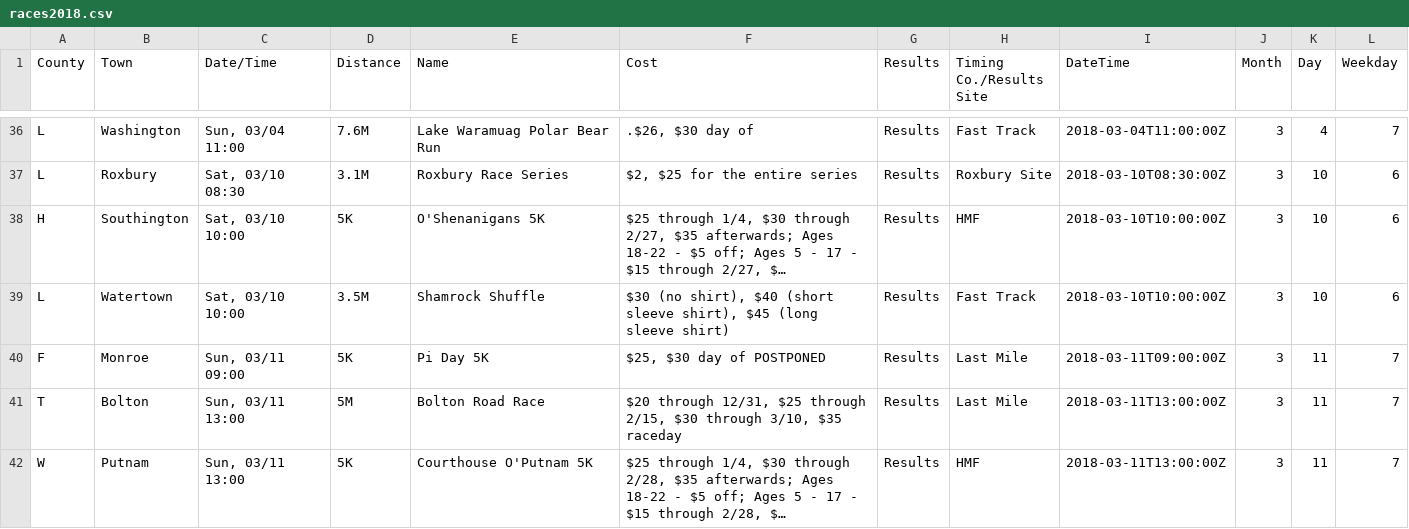
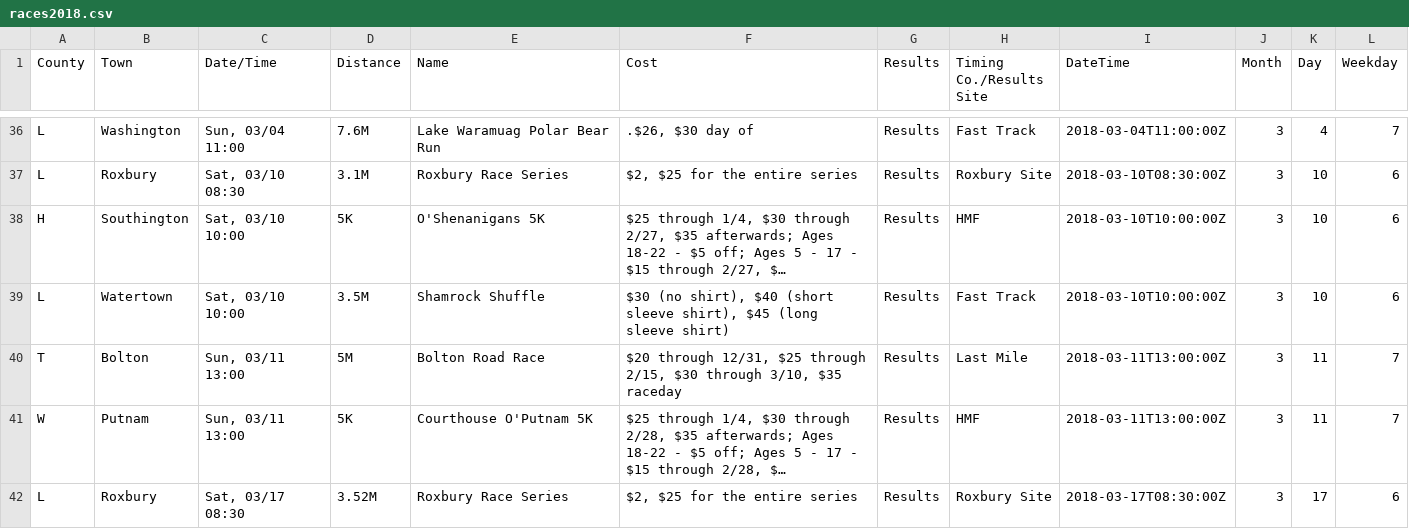
Before and after one commit to jpasini/dataviz-project-template, a CSV file: data/races2018.csv, drawn as a sheet; only a part is shown, gaps mark what is left out; the shorter side is filled out with more unchanged rows; long unchanged cells end in …; the diff names each change by its address in the sheet, - before the commit and + after, or states it on an @@ line.

Commit message:
remove all mentions of POSTPONED

```diff
--- a/data/races2018.csv
+++ b/data/races2018.csv
-row 40: F | Monroe | Sun, 03/11 09:00 | 5K | Pi Day 5K | $25, $30 day of POSTPONED | Results | Last Mile | 2018-03-11T09:00:00Z | 3 | 11 | 7
```
Also changed, not shown: 1 other file.
